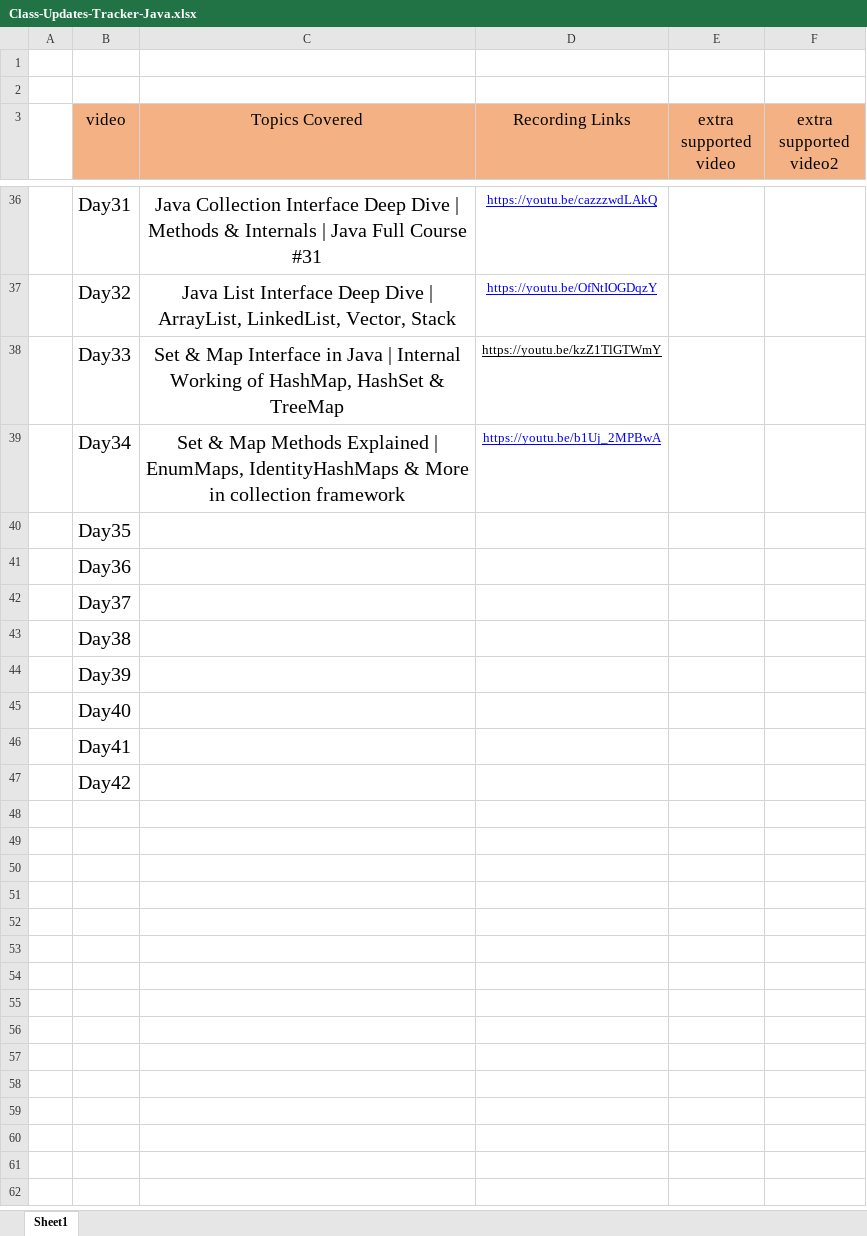
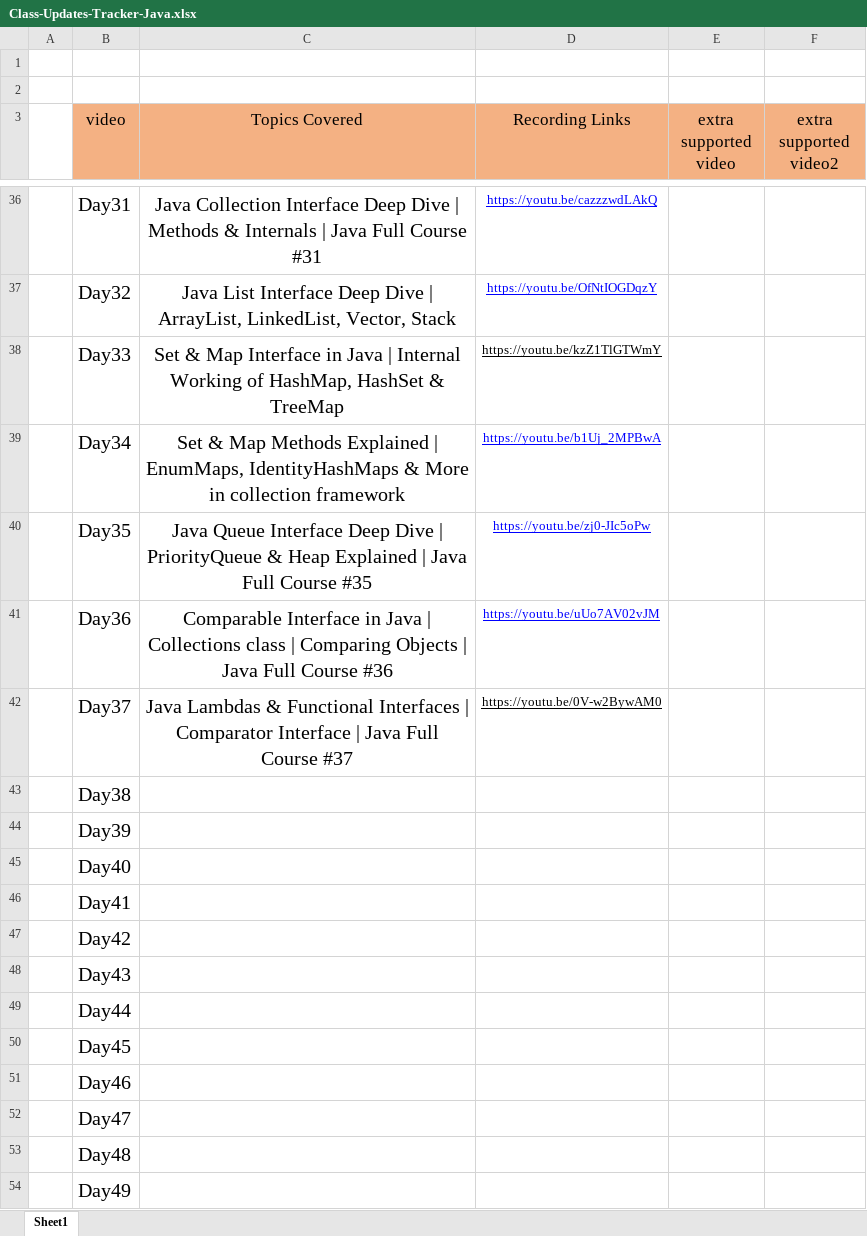
Before and after one commit to Amanchaudary/java-learn, an Excel workbook: Class-Updates-Tracker-Java.xlsx, sheet Sheet1, drawn as a sheet; only a part is shown, gaps mark what is left out; values as stored, in another font and other column widths than the file's, no borders; the diff names each change by its address in the sheet, - before the commit and + after, or states it on an @@ line.

Commit message:
Java Lambdas & Functional Interfaces | Comparator Interface  learned

```diff
--- a/Class-Updates-Tracker-Java.xlsx (sheet Sheet1)
+++ b/Class-Updates-Tracker-Java.xlsx (sheet Sheet1)
-C40 (Topics Covered): (empty)
+C40 (Topics Covered): Java Queue Interface Deep Dive | PriorityQueue & Heap Explained | Java Full Course #35
-D40 (Recording Links): (empty)
+D40 (Recording Links): https://youtu.be/zj0-JIc5oPw
-C41 (Topics Covered): (empty)
+C41 (Topics Covered): Comparable Interface in Java | Collections class | Comparing Objects | Java Full Course #36
-D41 (Recording Links): (empty)
+D41 (Recording Links): https://youtu.be/uUo7AV02vJM
-C42 (Topics Covered): (empty)
+C42 (Topics Covered): Java Lambdas & Functional Interfaces | Comparator Interface | Java Full Course #37
-D42 (Recording Links): (empty)
+D42 (Recording Links): https://youtu.be/0V-w2BywAM0
+row 48:  | Day43
+row 49:  | Day44
+row 50:  | Day45
+row 51:  | Day46
+row 52:  | Day47
+row 53:  | Day48
+row 54:  | Day49
```
Also changed, not shown: 5 other files.
